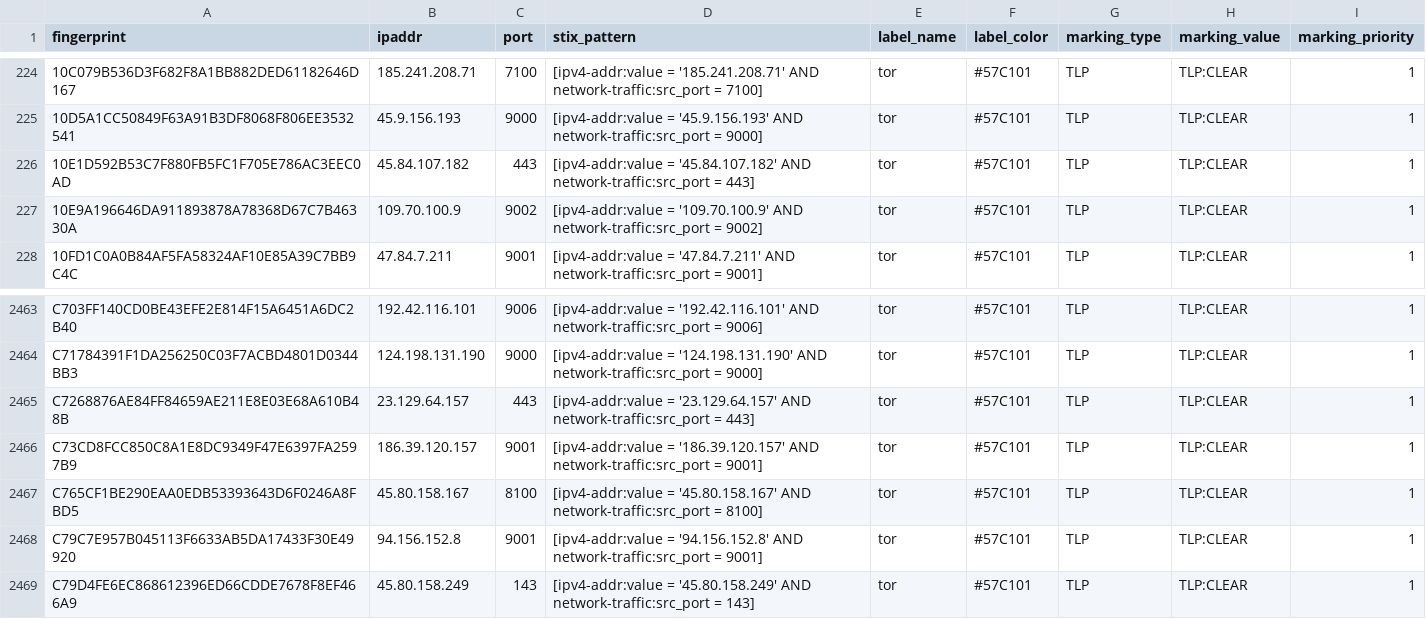
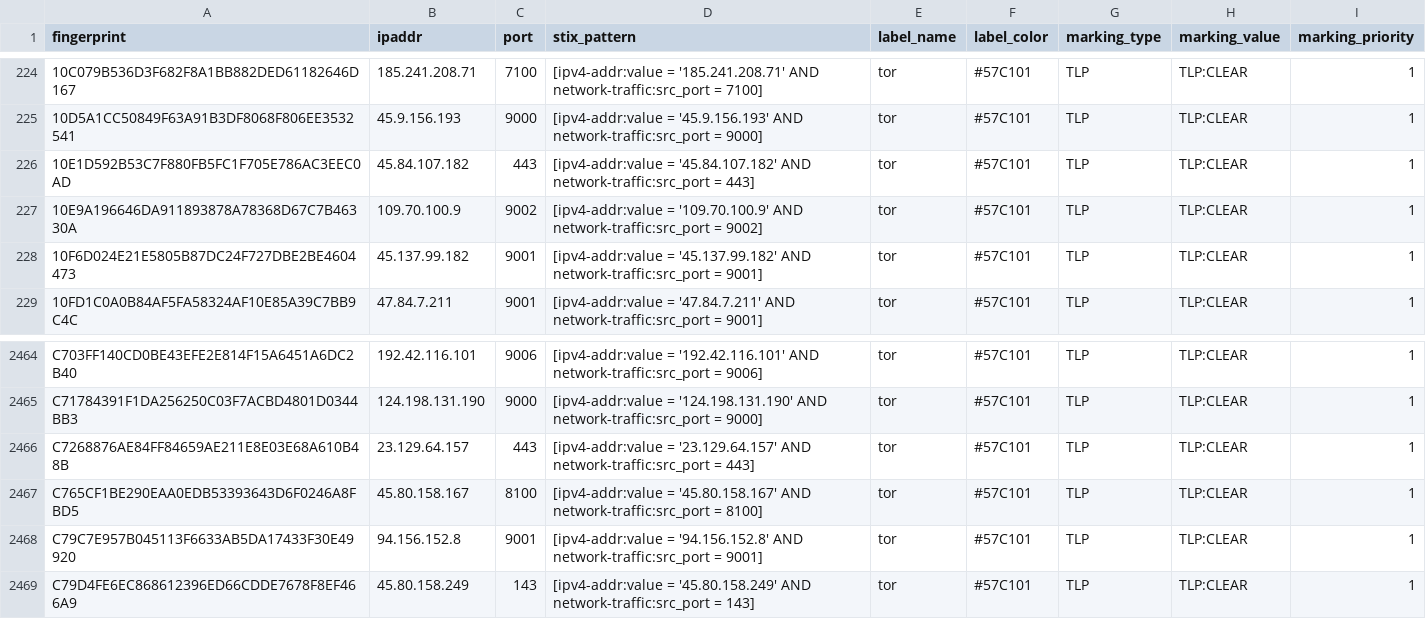
Before and after one commit to DreadFog/tor_csv_feed_opencti, a CSV file: latest.exits_v4.csv, drawn as a sheet; only a part is shown, gaps mark what is left out; removed rows and columns are numbered as before the commit, all else as after; the diff names each change by its address in the sheet, - before the commit and + after, or states it on an @@ line.

```diff
--- a/latest.exits_v4.csv
+++ b/latest.exits_v4.csv
+row 228: 10F6D024E21E5805B87DC24F727DBE2BE4604473 | 45.137.99.182 | 9001 | [ipv4-addr:value = '45.137.99.182' AND network-traffic:src_port = 9001] | tor | #57C101 | TLP | TLP:CLEAR | 1
-row 2466: C73CD8FCC850C8A1E8DC9349F47E6397FA2597B9 | 186.39.120.157 | 9001 | [ipv4-addr:value = '186.39.120.157' AND network-traffic:src_port = 9001] | tor | #57C101 | TLP | TLP:CLEAR | 1
```
Also changed, not shown: latest.all_v6.csv, latest.guards_v4.csv, 2 other files.
